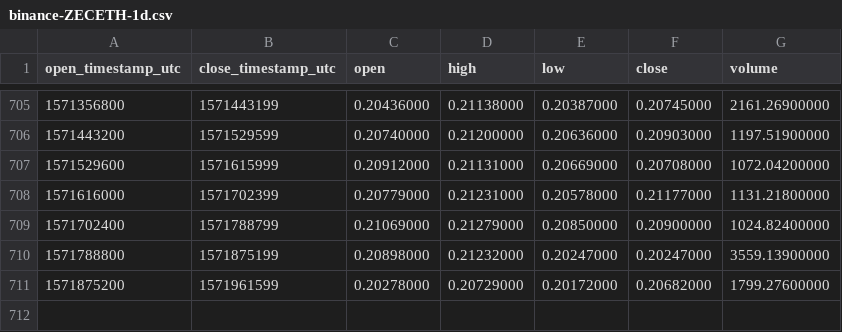
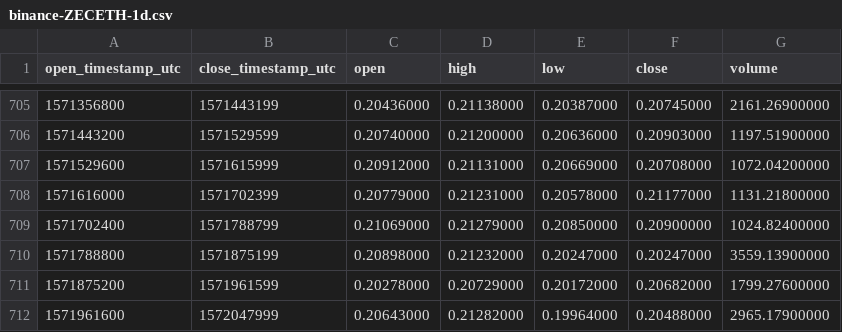
Before and after one commit to cryptobigbro/binance-ZECETH, a CSV file: binance-ZECETH-1d.csv, drawn as a sheet; only a part is shown, gaps mark what is left out; the diff names each change by its address in the sheet, - before the commit and + after, or states it on an @@ line.

Commit message:
Update OHLCV data.

```diff
--- a/binance-ZECETH-1d.csv
+++ b/binance-ZECETH-1d.csv
+row 712: 1571961600 | 1572047999 | 0.20643000 | 0.21282000 | 0.19964000 | 0.20488000 | 2965.17900000
```
Also changed, not shown: 1 other file.
